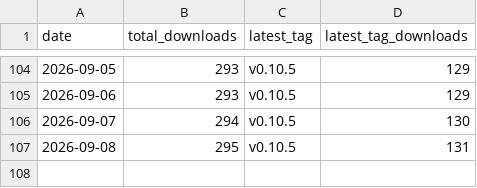
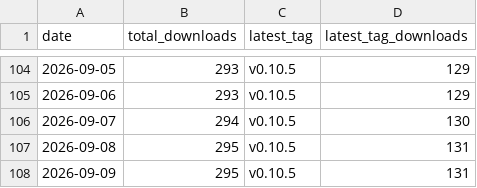
Before and after one commit to ayu5h-raj/quickcsv, a CSV file: traffic/downloads.csv, drawn as a sheet; only a part is shown, gaps mark what is left out; the diff names each change by its address in the sheet, - before the commit and + after, or states it on an @@ line.

```diff
--- a/traffic/downloads.csv
+++ b/traffic/downloads.csv
+row 108: 2026-09-09 | 295 | v0.10.5 | 131
```
Also changed, not shown: traffic/traffic.csv.
